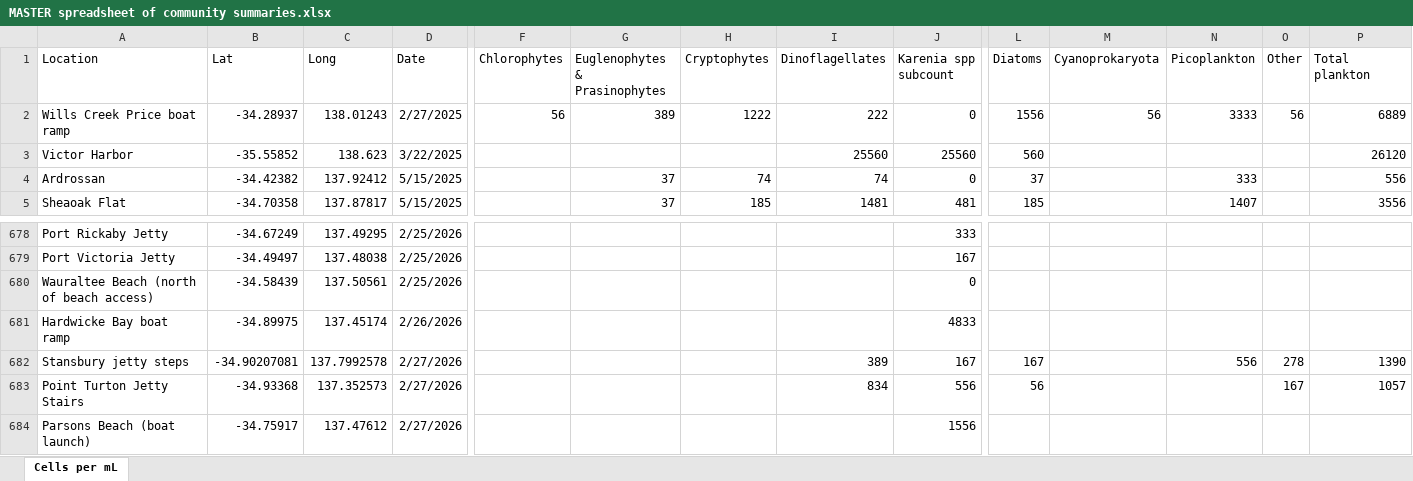
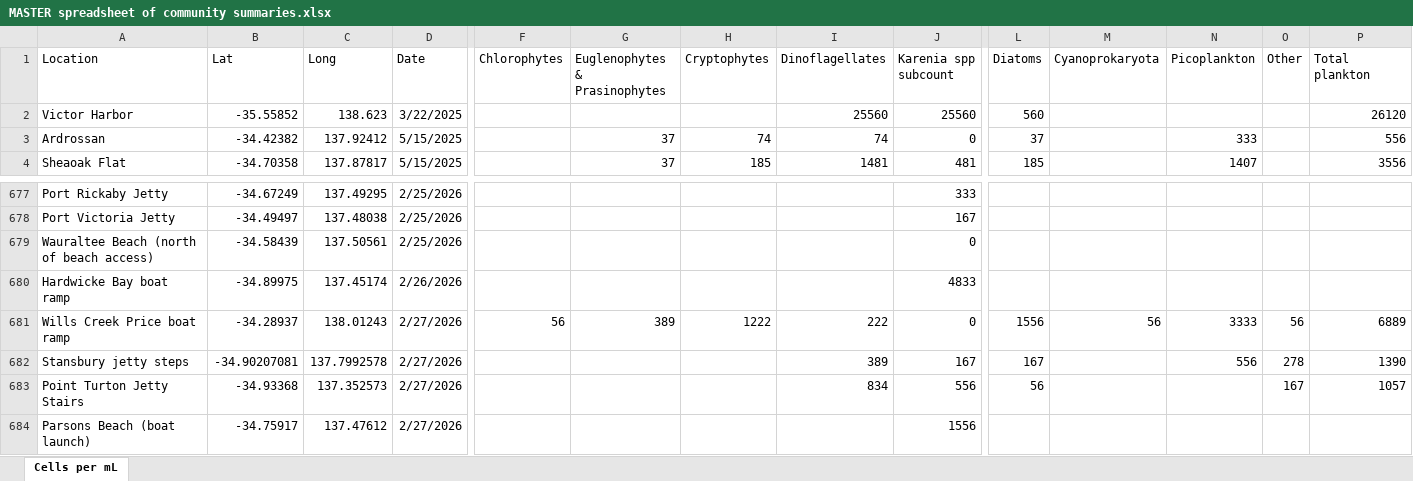
Before and after one commit to LukeMosley/SA_Algal_Bloom, an Excel workbook: MASTER spreadsheet of community summaries.xlsx, sheet Cells per mL, drawn as a sheet; only a part is shown, gaps mark what is left out; values as stored, in another font and other column widths than the file's, no borders; removed rows and columns are numbered as before the commit, all else as after; rows hold the shown columns only; the diff names each change by its address in the sheet, - before the commit and + after, or states it on an @@ line.

Commit message:
Add files via upload

```diff
--- a/MASTER spreadsheet of community summaries.xlsx (sheet Cells per mL)
+++ b/MASTER spreadsheet of community summaries.xlsx (sheet Cells per mL)
-row 2: Wills Creek Price boat ramp | -34.28937 | 138.01243 | 2/27/2025 | 56 | 389 | 1222 | 222 | 0 | 1556 | 56 | 3333 | 56 | 6889
+row 681: Wills Creek Price boat ramp | -34.28937 | 138.01243 | 2/27/2026 | 56 | 389 | 1222 | 222 | 0 | 1556 | 56 | 3333 | 56 | 6889
```
Also changed, not shown: formulas that keep their value.
